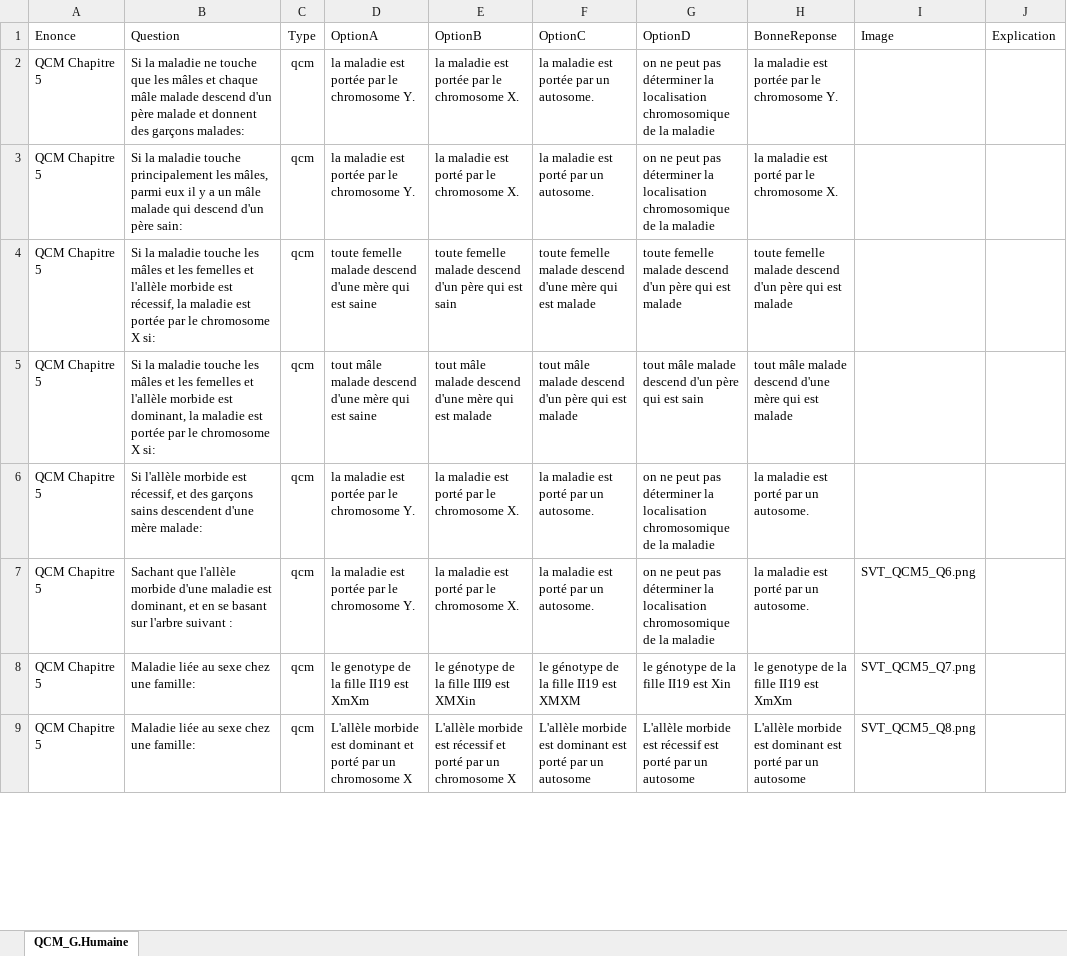
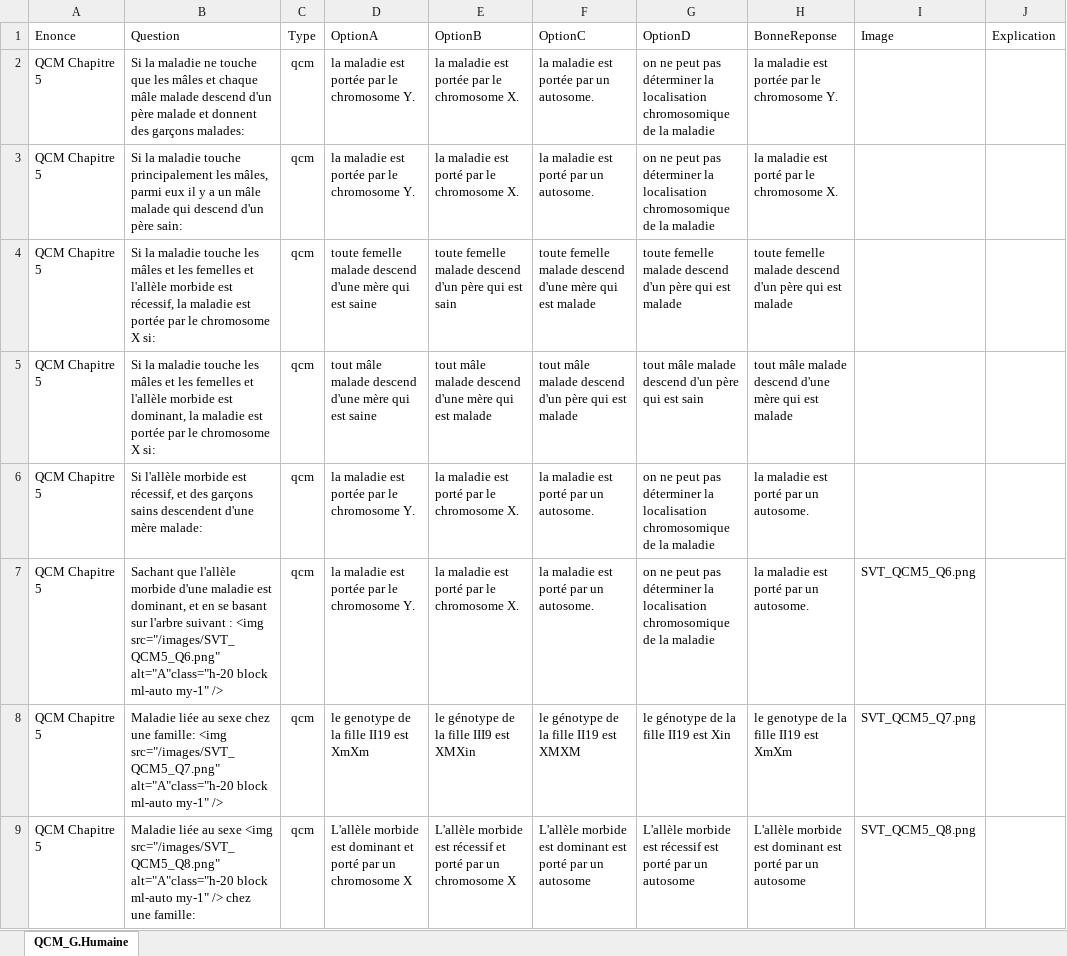
Before and after one commit to moulaycherif/MED-CONTEST, an Excel workbook: QCM5_SVT.xlsx, sheet QCM_G.Humaine, drawn as a sheet; only a part is shown; values as stored, in another font and other column widths than the file's, no borders; the diff covers the shown part only; the diff names each change by its address in the sheet, - before the commit and + after, or states it on an @@ line.

```diff
--- a/QCM5_SVT.xlsx (sheet QCM_G.Humaine)
+++ b/QCM5_SVT.xlsx (sheet QCM_G.Humaine)
-B7 (Question): …suivant :
+B7 (Question): …suivant : <img src="/images/SVT_QCM5_Q6.png" alt="A"class="h-20 block ml-auto my-1" />
-B8 (Question): …une famille:
+B8 (Question): …une famille: <img src="/images/SVT_QCM5_Q7.png" alt="A"class="h-20 block ml-auto my-1" />
-B9 (Question): …au sexe chez une…
+B9 (Question): …au sexe <img src="/images/SVT_QCM5_Q8.png" alt="A"class="h-20 block ml-auto my-1" /> chez une…
```
Also changed, not shown: 5 edited cells elsewhere in this sheet.
